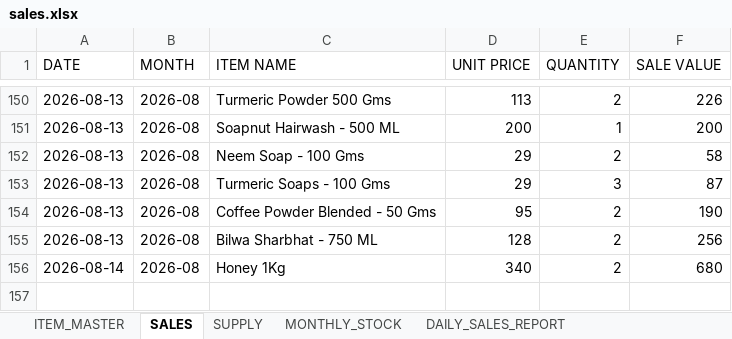
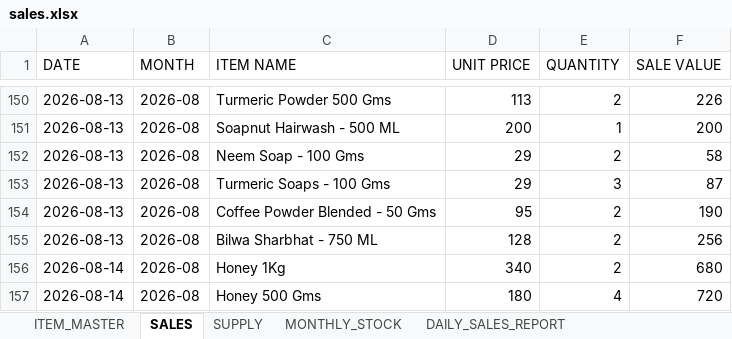
Before and after one commit to suryasai693-lang/daily_sales_website, an Excel workbook: data/sales.xlsx, sheet SALES, drawn as a sheet; only a part is shown, gaps mark what is left out; values as stored, in another font and other column widths than the file's, no borders; the diff names each change by its address in the sheet, - before the commit and + after, or states it on an @@ line.

Commit message:
Update sales.xlsx from DailyStock

```diff
--- a/data/sales.xlsx (sheet SALES)
+++ b/data/sales.xlsx (sheet SALES)
+row 157: 2026-08-14 | 2026-08 | Honey 500 Gms | 180 | 4 | 720
```
Also changed, not shown: sheet DAILY_SALES_REPORT, sheet MONTHLY_STOCK.
